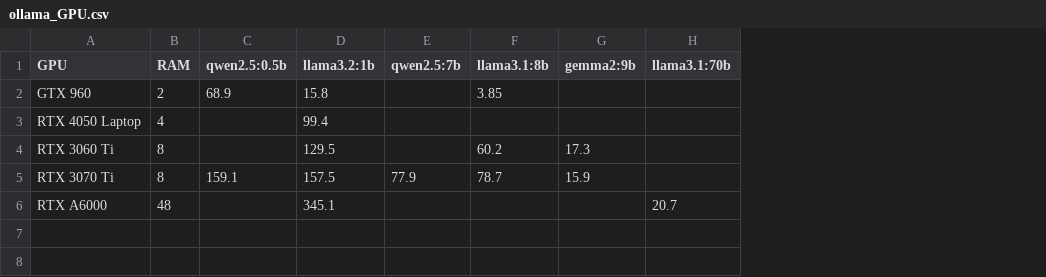
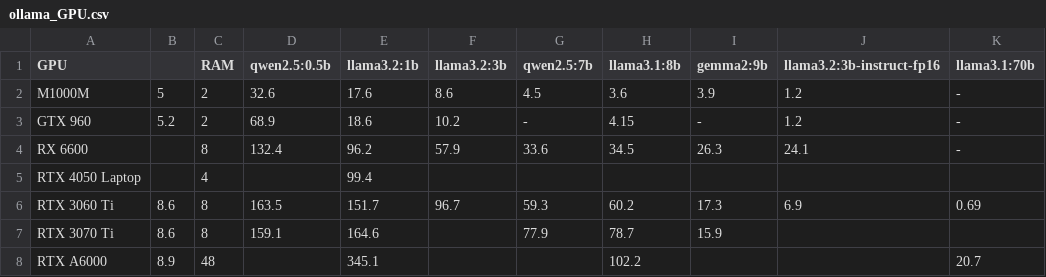
Before and after one commit to kreier/benchmark, a CSV file: llm/ollama_GPU.csv, drawn as a sheet; addresses are those after the commit; the diff names each change by its address in the sheet, - before the commit and + after, or states it on an @@ line.

```diff
--- a/llm/ollama_GPU.csv
+++ b/llm/ollama_GPU.csv
+column B, row 3: 5.2; rows 6-8: 8.6 | 8.6 | 8.9
+column F (llama3.2:3b), row 3: 10.2; row 6: 96.7
+column J (llama3.2:3b-instruct-fp16), row 3: 1.2; row 6: 6.9
+row 2: M1000M | 5 | 2 | 32.6 | 17.6 | 8.6 | 4.5 | 3.6 | 3.9 | 1.2 | -
-E3 (llama3.2:1b): 15.8
+E3 (llama3.2:1b): 18.6
-G3 (qwen2.5:7b): (empty)
+G3 (qwen2.5:7b): -
-H3 (llama3.1:8b): 3.85
+H3 (llama3.1:8b): 4.15
-I3 (gemma2:9b): (empty)
+I3 (gemma2:9b): -
-K3 (llama3.1:70b): (empty)
+K3 (llama3.1:70b): -
+row 4: RX 6600 |  | 8 | 132.4 | 96.2 | 57.9 | 33.6 | 34.5 | 26.3 | 24.1 | -
-D6 (qwen2.5:0.5b): (empty)
+D6 (qwen2.5:0.5b): 163.5
-E6 (llama3.2:1b): 129.5
+E6 (llama3.2:1b): 151.7
-G6 (qwen2.5:7b): (empty)
+G6 (qwen2.5:7b): 59.3
-K6 (llama3.1:70b): (empty)
+K6 (llama3.1:70b): 0.69
-E7 (llama3.2:1b): 157.5
+E7 (llama3.2:1b): 164.6
-H8 (llama3.1:8b): (empty)
+H8 (llama3.1:8b): 102.2
```
Also changed, not shown: llm/ollama_CPU.csv, 3 other files.
